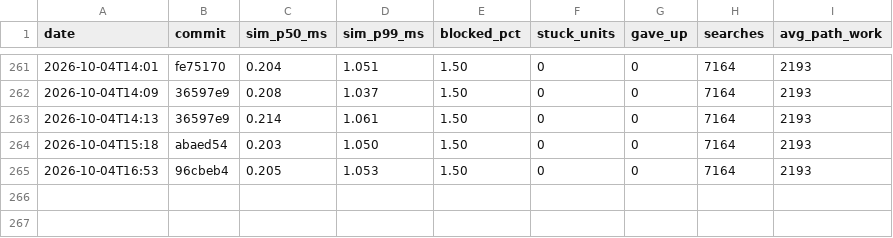
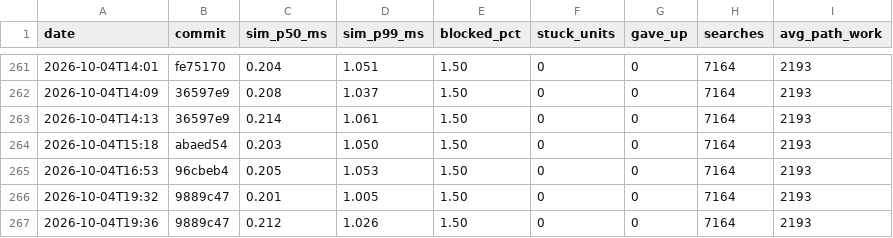
Before and after one commit to DigiMonk73/Empires, a CSV file: docs/metrics/history.csv, drawn as a sheet; only a part is shown, gaps mark what is left out.

```diff
--- a/docs/metrics/history.csv
+++ b/docs/metrics/history.csv
@@ -265 +265,3 @@ date,commit,sim_p50_ms,sim_p99_ms,blocked_pct,stuck_units,gave_up,searches,avg_p
 2026-10-04T16:53,96cbeb4,0.205,1.053,1.50,0,0,7164,2193
+2026-10-04T19:32,9889c47,0.201,1.005,1.50,0,0,7164,2193
+2026-10-04T19:36,9889c47,0.212,1.026,1.50,0,0,7164,2193
```
Also changed, not shown: docs/metrics/ai.csv, docs/metrics/battle.csv, 8 other files.
